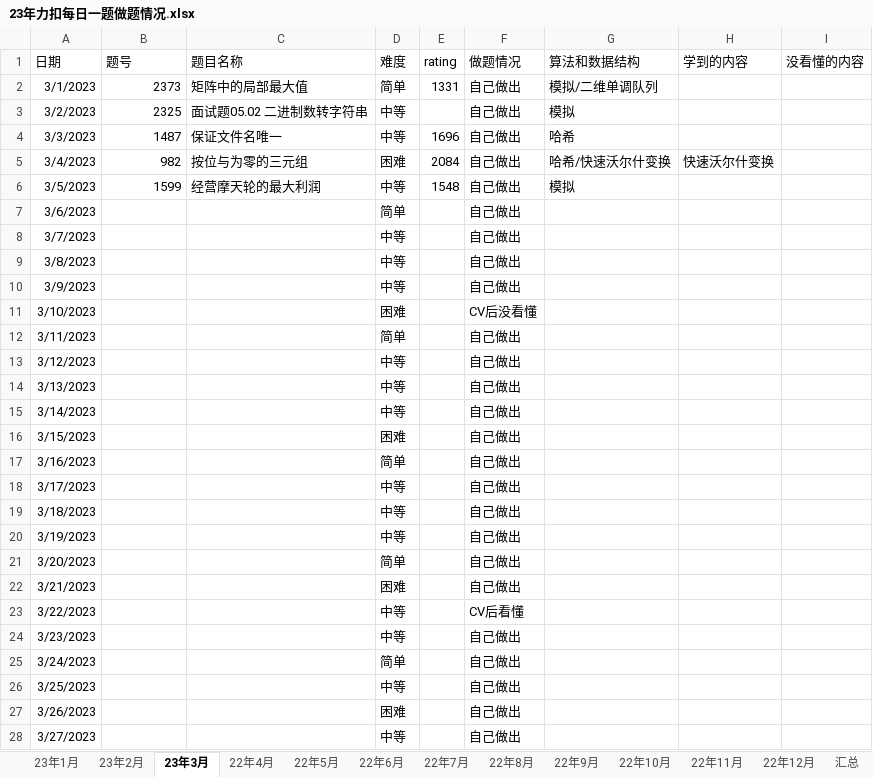
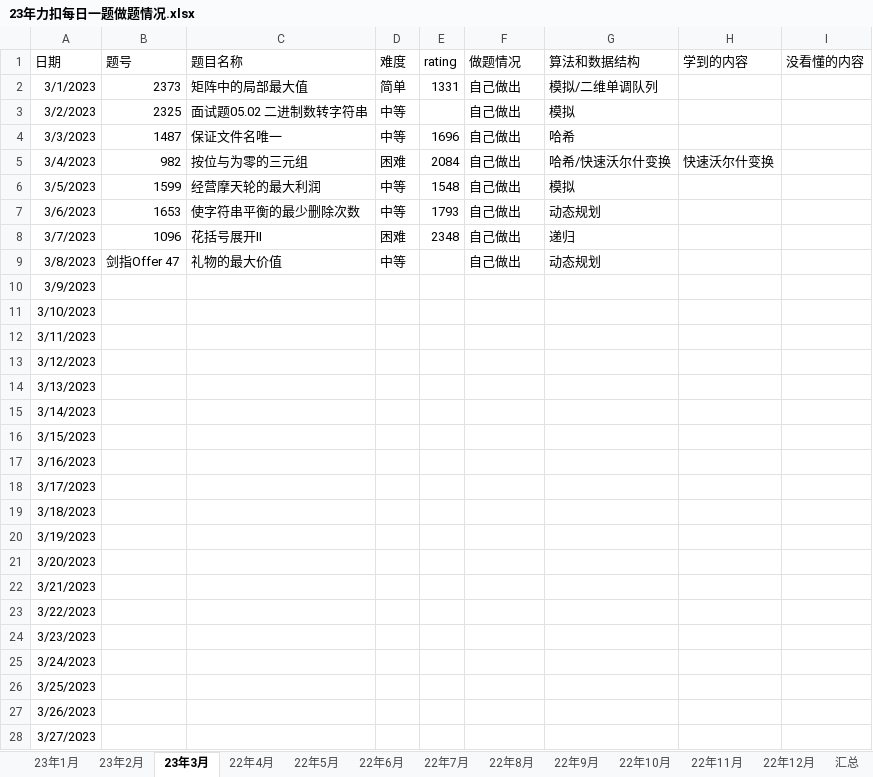
Before and after one commit to S-N-O-R-L-A-X/leetcode, an Excel workbook: 23年力扣每日一题做题情况.xlsx, sheet 23年3月, drawn as a sheet; only a part is shown; values as stored, in another font and other column widths than the file's, no borders; charts and pictures not drawn; the diff covers the shown part only; the diff names each change by its address in the sheet, - before the commit and + after, or states it on an @@ line.

Commit message:
3-8

```diff
--- a/23年力扣每日一题做题情况.xlsx (sheet 23年3月)
+++ b/23年力扣每日一题做题情况.xlsx (sheet 23年3月)
-B7 (题号): (empty)
+B7 (题号): 1653
-C7 (题目名称): (empty)
+C7 (题目名称): 使字符串平衡的最少删除次数
-D7 (难度): 简单
+D7 (难度): 中等
-E7 (rating): (empty)
+E7 (rating): 1793
-G7 (算法和数据结构): (empty)
+G7 (算法和数据结构): 动态规划
-B8 (题号): (empty)
+B8 (题号): 1096
-C8 (题目名称): (empty)
+C8 (题目名称): 花括号展开II
-D8 (难度): 中等
+D8 (难度): 困难
-E8 (rating): (empty)
+E8 (rating): 2348
-G8 (算法和数据结构): (empty)
+G8 (算法和数据结构): 递归
-B9 (题号): (empty)
+B9 (题号): 剑指Offer 47
-C9 (题目名称): (empty)
+C9 (题目名称): 礼物的最大价值
-G9 (算法和数据结构): (empty)
+G9 (算法和数据结构): 动态规划
-D10 (难度): 中等
+D10 (难度): (empty)
-F10 (做题情况): 自己做出
+F10 (做题情况): (empty)
-D11 (难度): 困难
+D11 (难度): (empty)
-F11 (做题情况): CV后没看懂
+F11 (做题情况): (empty)
-D12 (难度): 简单
+D12 (难度): (empty)
-F12:F22 (做题情况): 自己做出
+F12:F22 (做题情况): (empty)
-D13:D15 (难度): 中等
+D13:D15 (难度): (empty)
-D16 (难度): 困难
+D16 (难度): (empty)
-D17 (难度): 简单
+D17 (难度): (empty)
-D18:D20 (难度): 中等
+D18:D20 (难度): (empty)
-D21 (难度): 简单
+D21 (难度): (empty)
-D22 (难度): 困难
+D22 (难度): (empty)
-D23:D24 (难度): 中等
+D23:D24 (难度): (empty)
-F23 (做题情况): CV后看懂
+F23 (做题情况): (empty)
-F24:F28 (做题情况): 自己做出
+F24:F28 (做题情况): (empty)
-D25 (难度): 简单
+D25 (难度): (empty)
-D26 (难度): 中等
+D26 (难度): (empty)
-D27 (难度): 困难
+D27 (难度): (empty)
-D28 (难度): 中等
+D28 (难度): (empty)
```
Also changed, not shown: 10 edited cells elsewhere in this sheet, charts or pictures.
